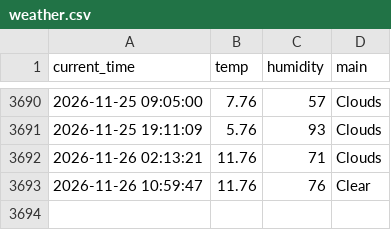
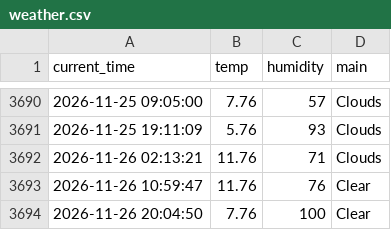
Before and after one commit to 0307102bj41-afk/weather_5m, a CSV file: weather.csv, drawn as a sheet; only a part is shown, gaps mark what is left out.

```diff
--- a/weather.csv
+++ b/weather.csv
@@ -3693 +3693,2 @@ current_time,temp,humidity,main
 2026-11-26 10:59:47,11.76,76,Clear
+2026-11-26 20:04:50,7.76,100,Clear
```
